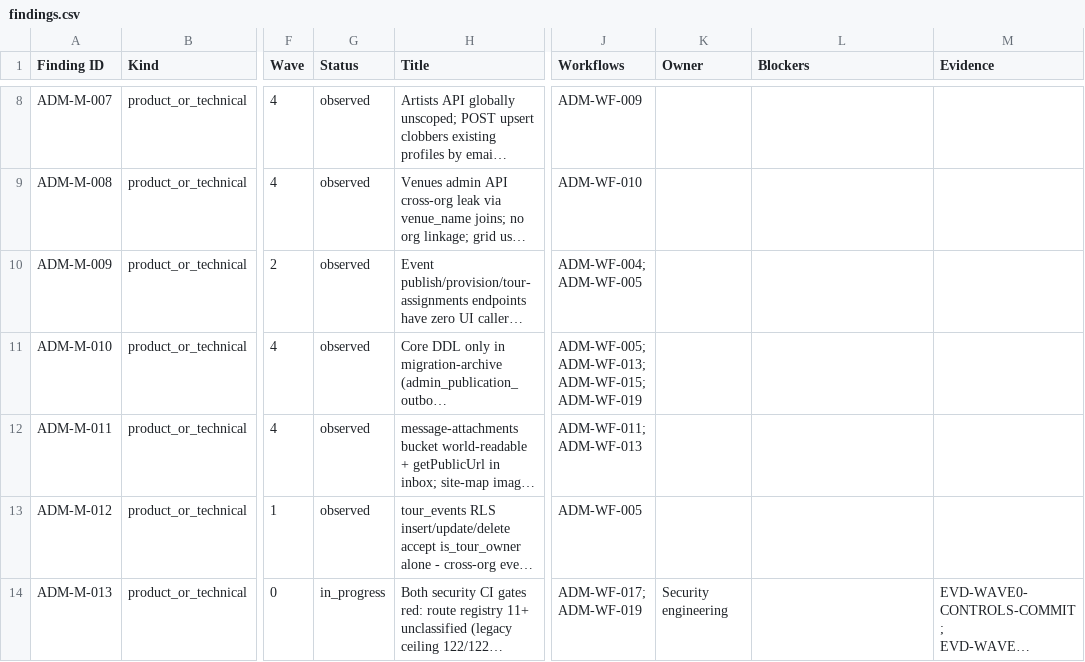
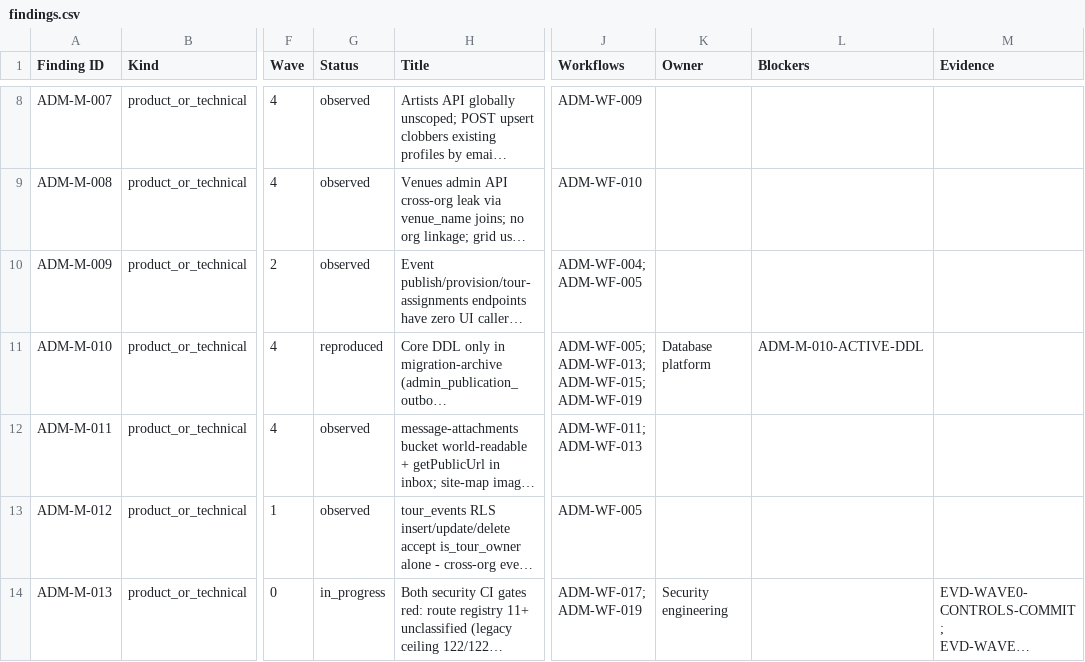
Before and after one commit to KyleQD/Tourify, a CSV file: docs/admin-audit/generated/findings.csv, drawn as a sheet; only a part is shown, gaps mark what is left out; long unchanged cells end in …; the diff names each change by its address in the sheet, - before the commit and + after, or states it on an @@ line.

Commit message:
feat(admin): secure site map element commands

```diff
--- a/docs/admin-audit/generated/findings.csv
+++ b/docs/admin-audit/generated/findings.csv
-G11 (Status): observed
+G11 (Status): reproduced
-K11 (Owner): (empty)
+K11 (Owner): Database platform
-L11 (Blockers): (empty)
+L11 (Blockers): ADM-M-010-ACTIVE-DDL
```
Also changed, not shown: 23 other files.
